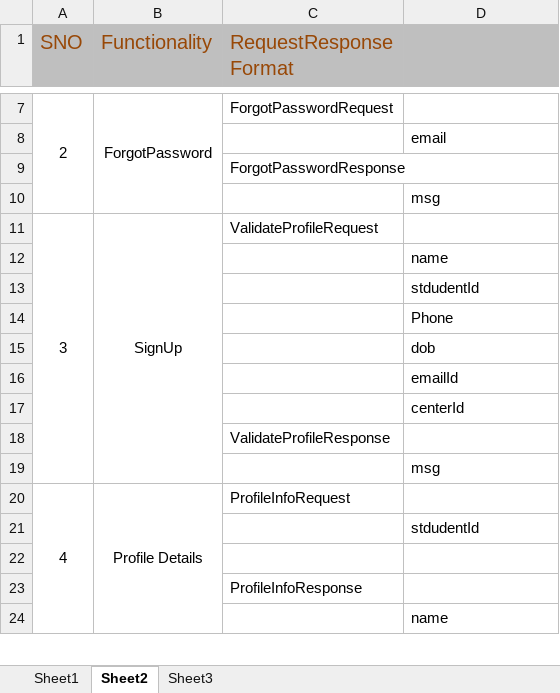
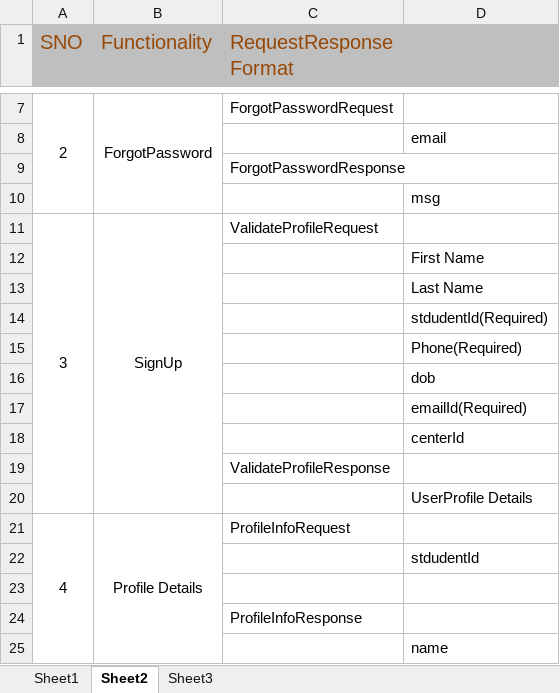
Before and after one commit to phanikumar-ffg/drrf-alumni-connect-mobile, an Excel workbook: FFG Services.xlsx, sheet Sheet2, drawn as a sheet; only a part is shown, gaps mark what is left out; values as stored, in another font and other column widths than the file's, no borders; charts and pictures not drawn; addresses are those after the commit; the diff names each change by its address in the sheet, - before the commit and + after, or states it on an @@ line.

Commit message:
updated signup service

```diff
--- a/FFG Services.xlsx (sheet Sheet2)
+++ b/FFG Services.xlsx (sheet Sheet2)
-D12: name
+D12: First Name
-D13: stdudentId
+D13: Last Name
-D14: Phone
+D14: stdudentId(Required)
+row 15:  |  |  | Phone(Required)
-D17: emailId
+D17: emailId(Required)
-D20: msg
+D20: UserProfile Details
```
Also changed, not shown: charts or pictures.
